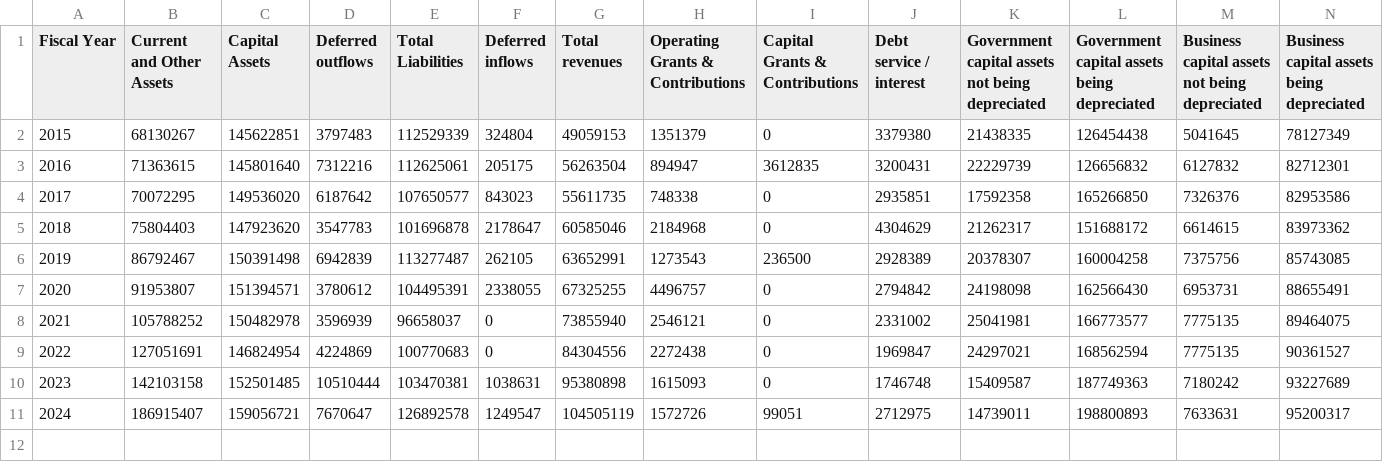
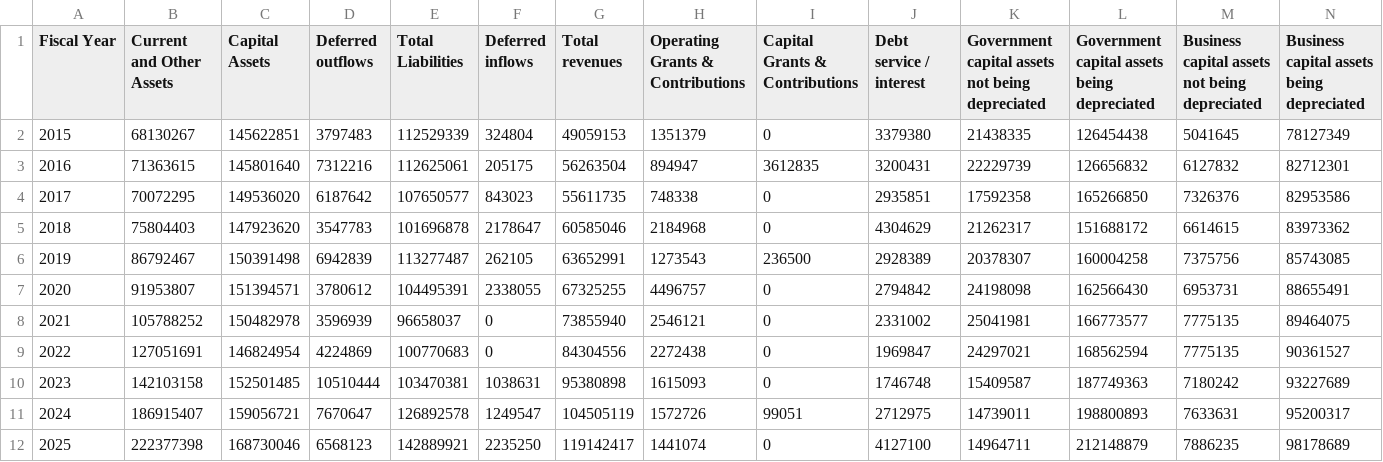
Before and after one commit to CurtisGreen/city-budget, a CSV file: data/acfr/lancaster.csv, drawn as a sheet; the diff names each change by its address in the sheet, - before the commit and + after, or states it on an @@ line.

Commit message:
Added Lancaster 2025 data, fixed their sales tax usage, and sorted the pie charts by value

```diff
--- a/data/acfr/lancaster.csv
+++ b/data/acfr/lancaster.csv
+row 12: 2025 | 222377398 | 168730046 | 6568123 | 142889921 | 2235250 | 119142417 | 1441074 | 0 | 4127100 | 14964711 | 212148879 | 7886235 | 98178689
```
Also changed, not shown: 3 other files.
